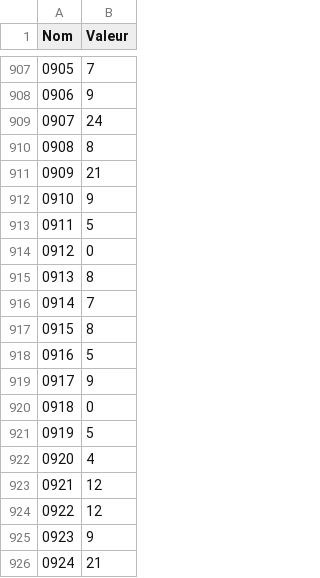
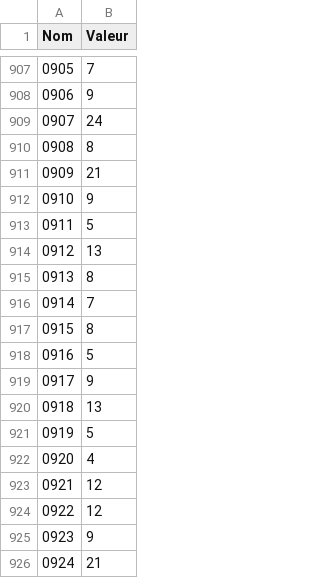
Before and after one commit to Thomas-kum/tipe, a CSV file: data.csv, drawn as a sheet; only a part is shown, gaps mark what is left out.

Commit message:
Correction data

```diff
--- a/data.csv
+++ b/data.csv
@@ -913,3 +913,3 @@
 0911,5
-0912,0
+0912,13
 0913,8
@@ -919,3 +919,3 @@
 0917,9
-0918,0
+0918,13
 0919,5
```
